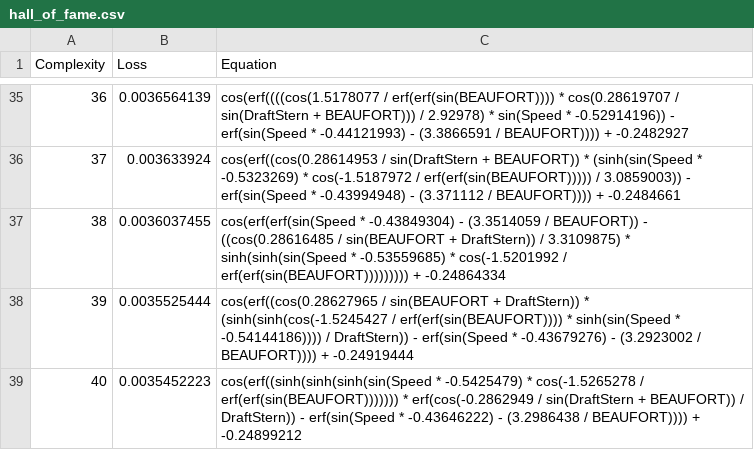
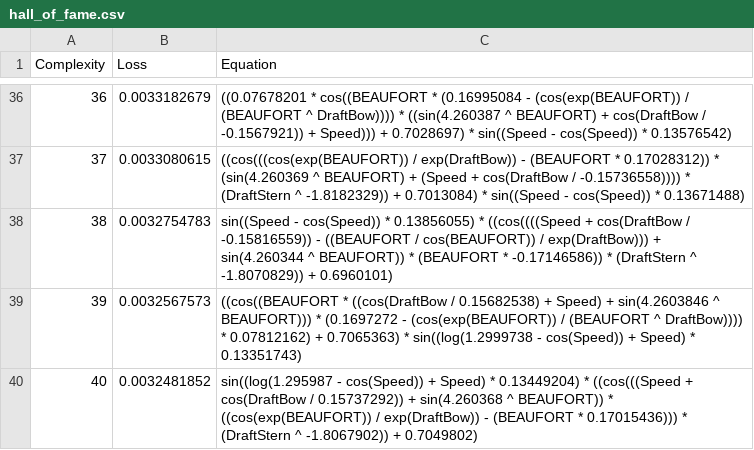
Before and after one commit to NathanTrugilho/article-fuel-consumption, a CSV file: sr/best_model/20260415_070252_EbFzWd/hall_of_fame.csv, drawn as a sheet; only a part is shown, gaps mark what is left out; the diff covers the shown part only.

```diff
--- a/sr/best_model/20260415_070252_EbFzWd/hall_of_fame.csv
+++ b/sr/best_model/20260415_070252_EbFzWd/hall_of_fame.csv
@@ -35,5 +36,5 @@ Complexity,Loss,Equation
-36,0.0036564139,"cos(erf((((cos(1.5178077 / erf(erf(sin(BEAUFORT)))) * cos(0.28619707 / sin(DraftStern + BEAUFORT))) / 2.92978) * sin(Speed * -0.52914196)) - erf(sin(Speed * -0.44121993) - (3.3866591 / BEAUFORT)))) + -0.2482927"
-37,0.003633924,"cos(erf((cos(0.28614953 / sin(DraftStern + BEAUFORT)) * (sinh(sin(Speed * -0.5323269) * cos(-1.5187972 / erf(erf(sin(BEAUFORT))))) / 3.0859003)) - erf(sin(Speed * -0.43994948) - (3.371112 / BEAUFORT)))) + -0.2484661"
-38,0.0036037455,"cos(erf(erf(sin(Speed * -0.43849304) - (3.3514059 / BEAUFORT)) - ((cos(0.28616485 / sin(BEAUFORT + DraftStern)) / 3.3109875) * sinh(sinh(sin(Speed * -0.53559685) * cos(-1.5201992 / erf(erf(sin(BEAUFORT))))))))) + -0.24864334"
-39,0.0035525444,"cos(erf((cos(0.28627965 / sin(BEAUFORT + DraftStern)) * (sinh(sinh(cos(-1.5245427 / erf(erf(sin(BEAUFORT)))) * sinh(sin(Speed * -0.54144186)))) / DraftStern)) - erf(sin(Speed * -0.43679276) - (3.2923002 / BEAUFORT)))) + -0.24919444"
-40,0.0035452223,"cos(erf((sinh(sinh(sinh(sin(Speed * -0.5425479) * cos(-1.5265278 / erf(erf(sin(BEAUFORT))))))) * erf(cos(-0.2862949 / sin(DraftStern + BEAUFORT)) / DraftStern)) - erf(sin(Speed * -0.43646222) - (3.2986438 / BEAUFORT)))) + -0.24899212"
+36,0.0033182679,"((0.07678201 * cos((BEAUFORT * (0.16995084 - (cos(exp(BEAUFORT)) / (BEAUFORT ^ DraftBow)))) * ((sin(4.260387 ^ BEAUFORT) + cos(DraftBow / -0.1567921)) + Speed))) + 0.7028697) * sin((Speed - cos(Speed)) * 0.13576542)"
+37,0.0033080615,"((cos(((cos(exp(BEAUFORT)) / exp(DraftBow)) - (BEAUFORT * 0.17028312)) * (sin(4.260369 ^ BEAUFORT) + (Speed + cos(DraftBow / -0.15736558)))) * (DraftStern ^ -1.8182329)) + 0.7013084) * sin((Speed - cos(Speed)) * 0.13671488)"
+38,0.0032754783,"sin((Speed - cos(Speed)) * 0.13856055) * ((cos((((Speed + cos(DraftBow / -0.15816559)) - ((BEAUFORT / cos(BEAUFORT)) / exp(DraftBow))) + sin(4.260344 ^ BEAUFORT)) * (BEAUFORT * -0.17146586)) * (DraftStern ^ -1.8070829)) + 0.6960101)"
+39,0.0032567573,"((cos((BEAUFORT * ((cos(DraftBow / 0.15682538) + Speed) + sin(4.2603846 ^ BEAUFORT))) * (0.1697272 - (cos(exp(BEAUFORT)) / (BEAUFORT ^ DraftBow)))) * 0.07812162) + 0.7065363) * sin((log(1.2999738 - cos(Speed)) + Speed) * 0.13351743)"
+40,0.0032481852,"sin((log(1.295987 - cos(Speed)) + Speed) * 0.13449204) * ((cos(((Speed + cos(DraftBow / 0.15737292)) + sin(4.260368 ^ BEAUFORT)) * ((cos(exp(BEAUFORT)) / exp(DraftBow)) - (BEAUFORT * 0.17015436))) * (DraftStern ^ -1.8067902)) + 0.7049802)"
```
Also changed, not shown: 1 added row and 63 edited cells elsewhere in this file, 2 other files.
